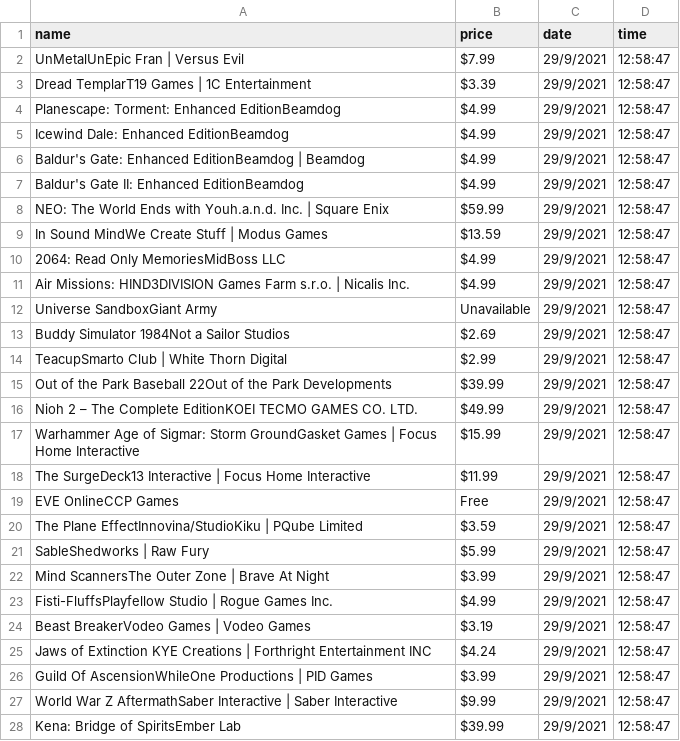
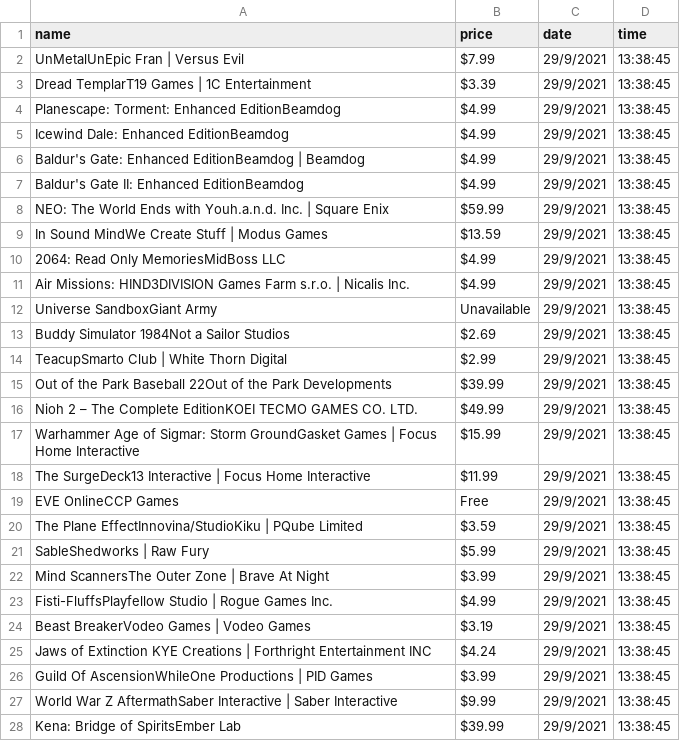
Before and after one commit to adnanedrief/Web-Scrapping-Epic-Games-Store-, a CSV file: result.csv, drawn as a sheet; only a part is shown; the diff covers the shown part only.

```diff
--- a/result.csv
+++ b/result.csv
@@ -1,28 +1,28 @@
 name,price,date,time
-UnMetalUnEpic Fran | Versus Evil,$7.99,29/9/2021,12:58:47
-Dread TemplarT19 Games | 1C Entertainment,$3.39,29/9/2021,12:58:47
-Planescape: Torment: Enhanced EditionBeamdog,$4.99,29/9/2021,12:58:47
-Icewind Dale: Enhanced EditionBeamdog,$4.99,29/9/2021,12:58:47
-Baldur's Gate: Enhanced EditionBeamdog | Beamdog,$4.99,29/9/2021,12:58:47
-Baldur's Gate II: Enhanced EditionBeamdog,$4.99,29/9/2021,12:58:47
-NEO: The World Ends with Youh.a.n.d.	 Inc. | Square Enix,$59.99,29/9/2021,12:58:47
-In Sound MindWe Create Stuff | Modus Games,$13.59,29/9/2021,12:58:47
-2064: Read Only MemoriesMidBoss	 LLC,$4.99,29/9/2021,12:58:47
-Air Missions: HIND3DIVISION	 Games Farm s.r.o. | Nicalis	 Inc.,$4.99,29/9/2021,12:58:47
-Universe SandboxGiant Army,Unavailable,29/9/2021,12:58:47
-Buddy Simulator 1984Not a Sailor Studios,$2.69,29/9/2021,12:58:47
-TeacupSmarto Club | White Thorn Digital,$2.99,29/9/2021,12:58:47
-Out of the Park Baseball 22Out of  the Park Developments,$39.99,29/9/2021,12:58:47
-Nioh 2 – The Complete EditionKOEI TECMO GAMES CO.	 LTD.,$49.99,29/9/2021,12:58:47
-Warhammer Age of Sigmar: Storm GroundGasket Games   | Focus Home Interactive  ,$15.99,29/9/2021,12:58:47
-The SurgeDeck13 Interactive | Focus Home Interactive,$11.99,29/9/2021,12:58:47
-EVE OnlineCCP Games,Free,29/9/2021,12:58:47
-The Plane EffectInnovina/StudioKiku | PQube Limited,$3.59,29/9/2021,12:58:47
-SableShedworks | Raw Fury,$5.99,29/9/2021,12:58:47
-Mind ScannersThe Outer Zone | Brave At Night,$3.99,29/9/2021,12:58:47
-Fisti-FluffsPlayfellow Studio | Rogue Games	 Inc. ,$4.99,29/9/2021,12:58:47
-Beast BreakerVodeo Games | Vodeo Games,$3.19,29/9/2021,12:58:47
-Jaws of Extinction KYE Creations | Forthright Entertainment	 INC,$4.24,29/9/2021,12:58:47
-Guild Of AscensionWhileOne Productions | PID Games,$3.99,29/9/2021,12:58:47
-World War Z AftermathSaber Interactive | Saber Interactive,$9.99,29/9/2021,12:58:47
-Kena: Bridge of SpiritsEmber Lab,$39.99,29/9/2021,12:58:47
+UnMetalUnEpic Fran | Versus Evil,$7.99,29/9/2021,13:38:45
+Dread TemplarT19 Games | 1C Entertainment,$3.39,29/9/2021,13:38:45
+Planescape: Torment: Enhanced EditionBeamdog,$4.99,29/9/2021,13:38:45
+Icewind Dale: Enhanced EditionBeamdog,$4.99,29/9/2021,13:38:45
+Baldur's Gate: Enhanced EditionBeamdog | Beamdog,$4.99,29/9/2021,13:38:45
+Baldur's Gate II: Enhanced EditionBeamdog,$4.99,29/9/2021,13:38:45
+NEO: The World Ends with Youh.a.n.d.	 Inc. | Square Enix,$59.99,29/9/2021,13:38:45
+In Sound MindWe Create Stuff | Modus Games,$13.59,29/9/2021,13:38:45
+2064: Read Only MemoriesMidBoss	 LLC,$4.99,29/9/2021,13:38:45
+Air Missions: HIND3DIVISION	 Games Farm s.r.o. | Nicalis	 Inc.,$4.99,29/9/2021,13:38:45
+Universe SandboxGiant Army,Unavailable,29/9/2021,13:38:45
+Buddy Simulator 1984Not a Sailor Studios,$2.69,29/9/2021,13:38:45
+TeacupSmarto Club | White Thorn Digital,$2.99,29/9/2021,13:38:45
+Out of the Park Baseball 22Out of  the Park Developments,$39.99,29/9/2021,13:38:45
+Nioh 2 – The Complete EditionKOEI TECMO GAMES CO.	 LTD.,$49.99,29/9/2021,13:38:45
+Warhammer Age of Sigmar: Storm GroundGasket Games   | Focus Home Interactive  ,$15.99,29/9/2021,13:38:45
+The SurgeDeck13 Interactive | Focus Home Interactive,$11.99,29/9/2021,13:38:45
+EVE OnlineCCP Games,Free,29/9/2021,13:38:45
+The Plane EffectInnovina/StudioKiku | PQube Limited,$3.59,29/9/2021,13:38:45
+SableShedworks | Raw Fury,$5.99,29/9/2021,13:38:45
+Mind ScannersThe Outer Zone | Brave At Night,$3.99,29/9/2021,13:38:45
+Fisti-FluffsPlayfellow Studio | Rogue Games	 Inc. ,$4.99,29/9/2021,13:38:45
+Beast BreakerVodeo Games | Vodeo Games,$3.19,29/9/2021,13:38:45
+Jaws of Extinction KYE Creations | Forthright Entertainment	 INC,$4.24,29/9/2021,13:38:45
+Guild Of AscensionWhileOne Productions | PID Games,$3.99,29/9/2021,13:38:45
+World War Z AftermathSaber Interactive | Saber Interactive,$9.99,29/9/2021,13:38:45
+Kena: Bridge of SpiritsEmber Lab,$39.99,29/9/2021,13:38:45
```
Also changed, not shown: 93 edited cells elsewhere in this file, 5 other files.
